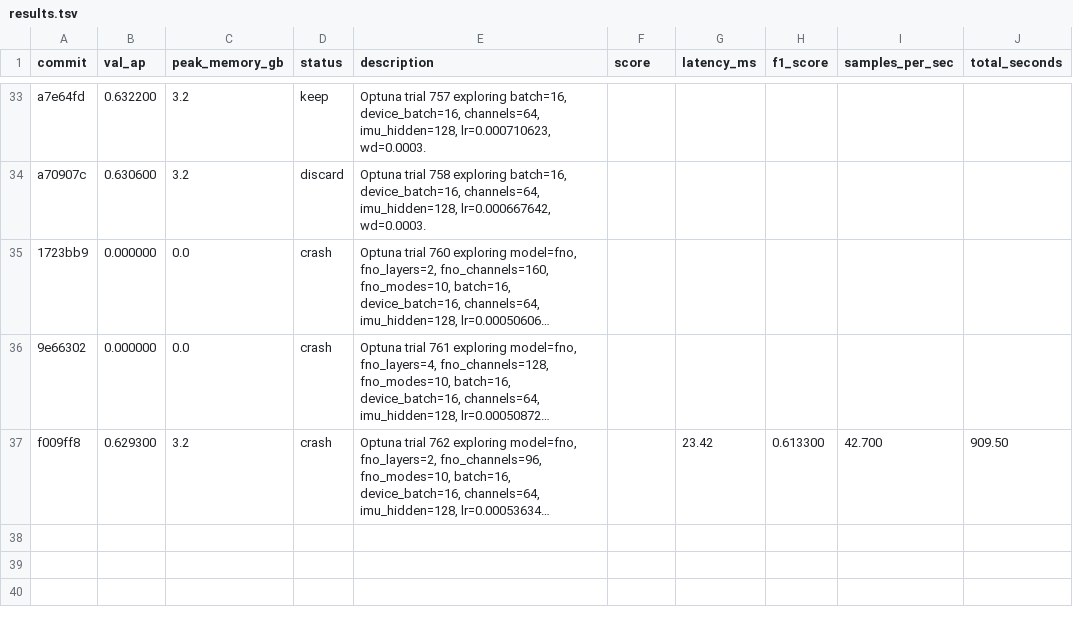
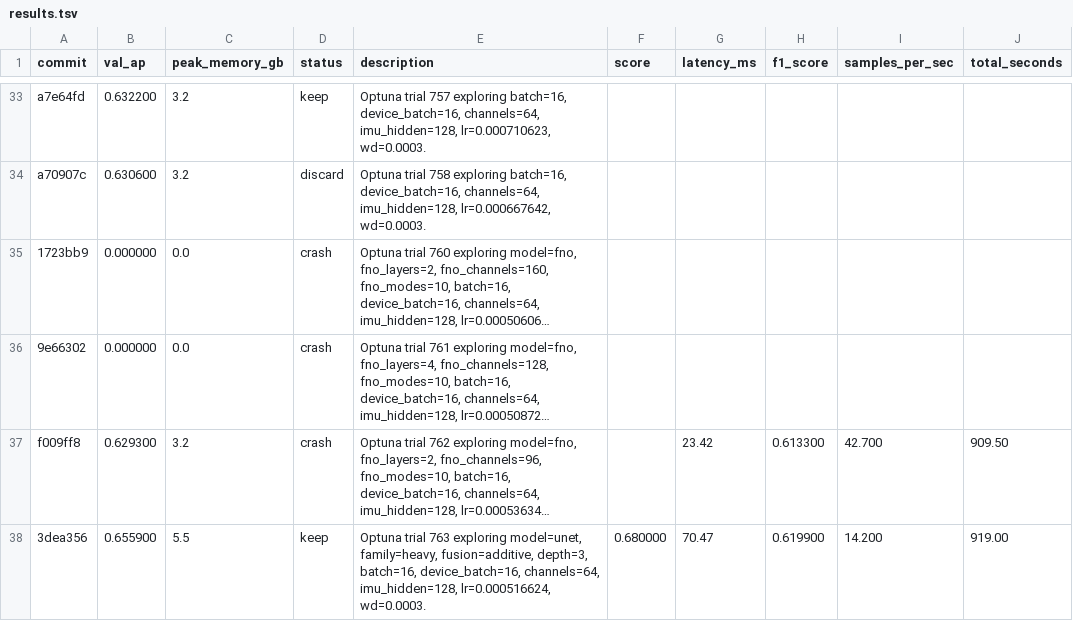
Before and after one commit to vlordier/v2e, a TSV file: research/v2e_imu/results.tsv, drawn as a sheet; only a part is shown, gaps mark what is left out; long unchanged cells end in …; the diff names each change by its address in the sheet, - before the commit and + after, or states it on an @@ line.

Commit message:
probe: optuna trial 763

```diff
--- a/research/v2e_imu/results.tsv
+++ b/research/v2e_imu/results.tsv
+row 38: 3dea356 | 0.655900 | 5.5 | keep | Optuna trial 763 exploring model=unet, family=heavy, fusion=additive, depth=3, batch=16, device_batch=16, channels=64, imu_hidden=128, lr=0.000516624, wd=0.0003. | 0.680000 | 70.47 | 0.619900 | 14.200 | 919.00
```
Also changed, not shown: 1 other file.
